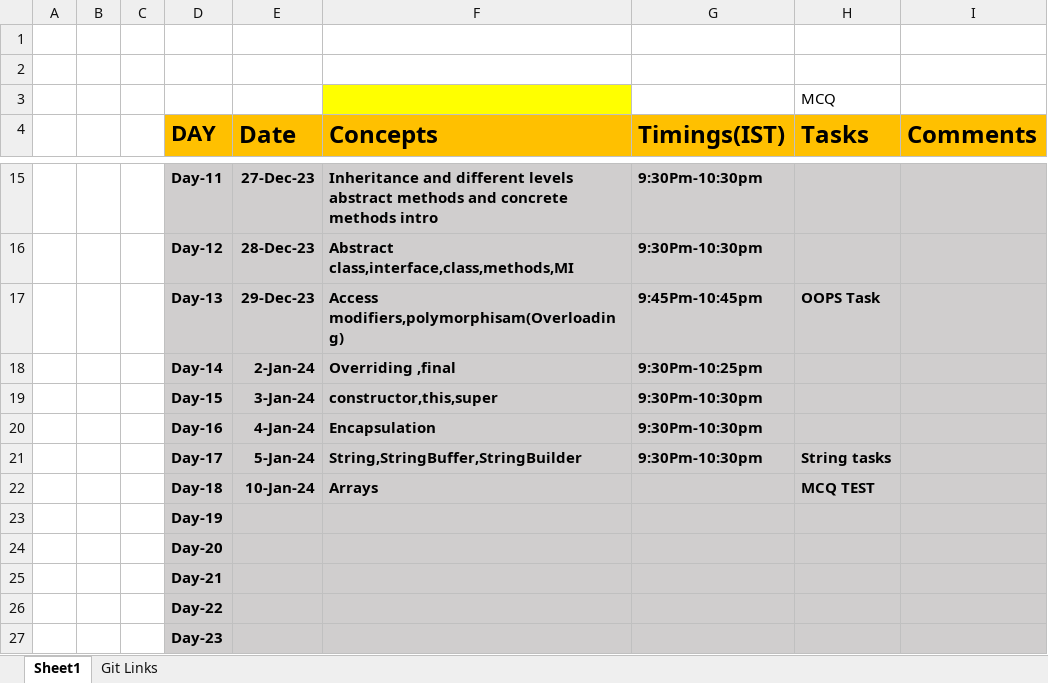
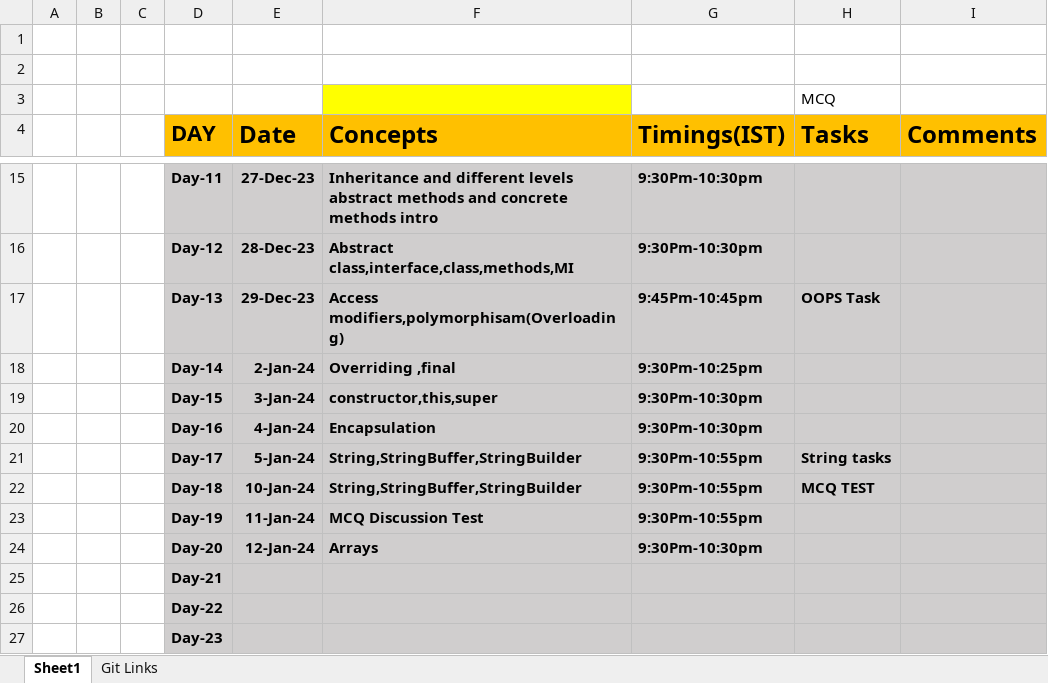
Before and after one commit to sandeepsomavarapu/OnlineTraining9_Dec_2023, an Excel workbook: Updates.xlsx, sheet Sheet1, drawn as a sheet; only a part is shown, gaps mark what is left out; values as stored, in another font and other column widths than the file's, no borders; removed rows and columns are numbered as before the commit, all else as after; the diff names each change by its address in the sheet, - before the commit and + after, or states it on an @@ line.

Commit message:
Arrays 12-01-2024

```diff
--- a/Updates.xlsx (sheet Sheet1)
+++ b/Updates.xlsx (sheet Sheet1)
-G21 (Timings(IST)): 9:30Pm-10:30pm
+G21 (Timings(IST)): 9:30Pm-10:55pm
-F22 (Concepts): Arrays
+F22 (Concepts): String,StringBuffer,StringBuilder
-G22 (Timings(IST)): (empty)
+G22 (Timings(IST)): 9:30Pm-10:55pm
-row 23:  |  |  | Day-19
-row 24:  |  |  | Day-20
+row 23:  |  |  | Day-19 | 11-Jan-24 | MCQ Discussion Test | 9:30Pm-10:55pm
+row 24:  |  |  | Day-20 | 12-Jan-24 | Arrays | 9:30Pm-10:30pm
```
Also changed, not shown: sheet Git Links, 3 other files.
